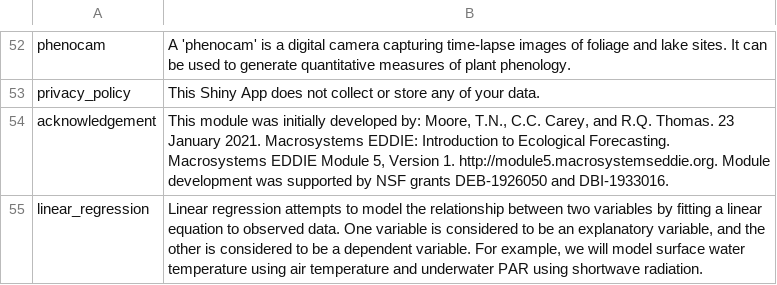
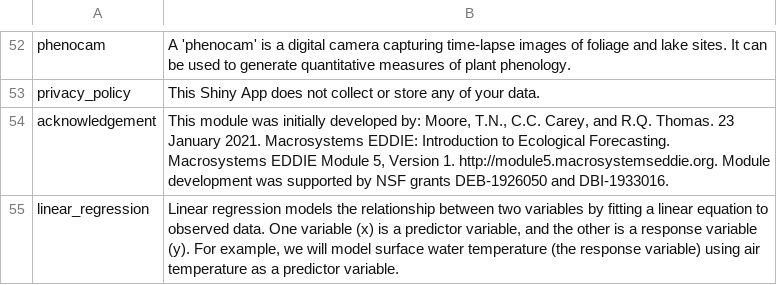
Before and after one commit to MacrosystemsEDDIE/module5, a CSV file: data/module_text.csv, drawn as a sheet; only a part is shown, gaps mark what is left out.

Commit message:
Upd line regression definition

```diff
--- a/data/module_text.csv
+++ b/data/module_text.csv
@@ -54,2 +54,2 @@ privacy_policy,This Shiny App does not collect or store any of your data.
 acknowledgement,"This module was initially developed by: Moore, T.N., C.C. Carey, and R.Q. Thomas. 23 January 2021. Macrosystems EDDIE: Introduction to Ecological Forecasting. Macrosystems EDDIE Module 5, Version 1. http://module5.macrosystemseddie.org. Module development was supported by NSF grants DEB-1926050 and DBI-1933016."
-linear_regression,"Linear regression attempts to model the relationship between two variables by fitting a linear equation to observed data. One variable is considered to be an explanatory variable, and the other is considered to be a dependent variable. For example, we will model surface water temperature using air temperature and underwater PAR using shortwave radiation."
+linear_regression,"Linear regression models the relationship between two variables by fitting a linear equation to observed data. One variable (x) is a predictor variable, and the other is a response variable (y). For example, we will model surface water temperature (the response variable) using air temperature as a predictor variable."
```
